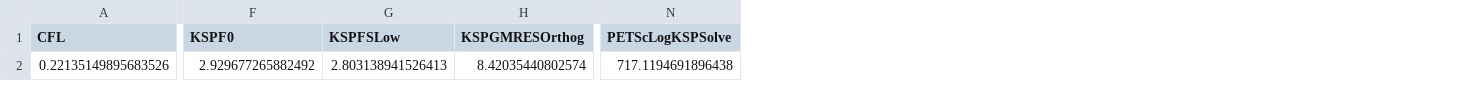
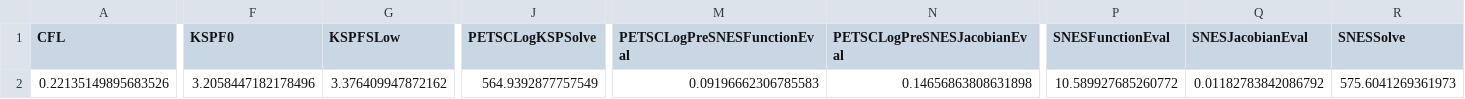
Before and after one commit to thomasgibson/tabula-rasa, a CSV file: results/SWE/gmres_RT1_profile_W5_ref8_Dt28.125_NS100.csv, drawn as a sheet; only a part is shown, gaps mark what is left out; removed rows and columns are numbered as before the commit, all else as after; the diff covers the shown part only; the diff names each change by its address in the sheet, - before the commit and + after, or states it on an @@ line.

```diff
--- a/results/SWE/gmres_RT1_profile_W5_ref8_Dt28.125_NS100.csv
+++ b/results/SWE/gmres_RT1_profile_W5_ref8_Dt28.125_NS100.csv
-column H (KSPGMRESOrthog), row 2: 8.42035440802574
+column J (PETSCLogKSPSolve), row 2: 564.9392877757549
+column M (PETSCLogPreSNESFunctionEval), row 2: 0.09196662306785583
+column N (PETSCLogPreSNESJacobianEval), row 2: 0.14656863808631898
-column N (PETScLogKSPSolve), row 2: 717.1194691896438
+column P (SNESFunctionEval), row 2: 10.589927685260772
+column Q (SNESJacobianEval), row 2: 0.01182783842086792
+column R (SNESSolve), row 2: 575.6041269361973
-F2 (KSPF0): 2.929677265882492
+F2 (KSPF0): 3.2058447182178496
-G2 (KSPFSLow): 2.803138941526413
+G2 (KSPFSLow): 3.376409947872162
```
Also changed, not shown: 4 edited cells elsewhere in this file, results/SWE/gmres_BDM2_data_W5_ref8_Dt28.125_NS100.csv, results/SWE/gmres_BDM2_profile_W5_ref8_Dt28.125_NS100.csv, 27 other files.
